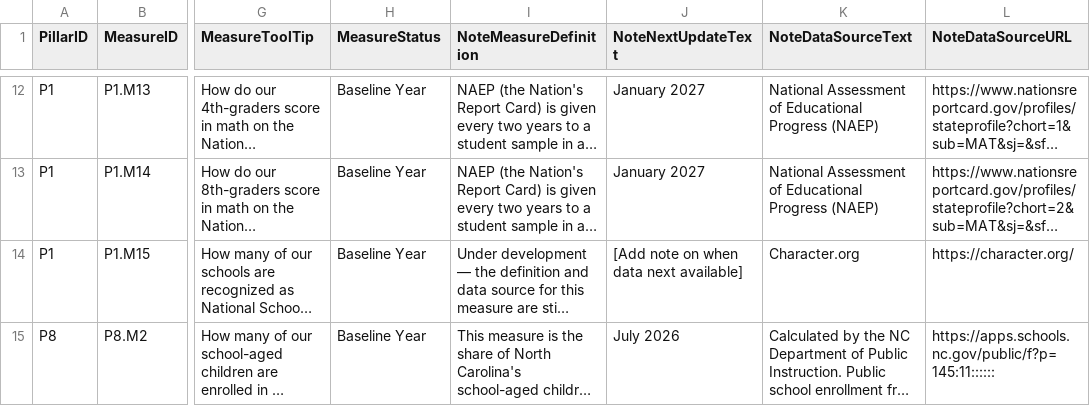
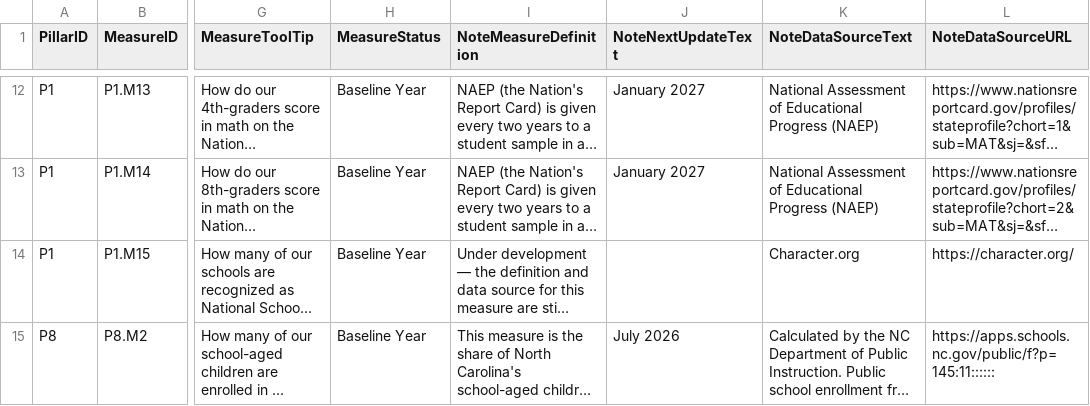
Before and after one commit to abax70/NCDPI-strategic-plan-site, a CSV file: data/LandingPage_MeasureDetailsText.csv, drawn as a sheet; only a part is shown, gaps mark what is left out; long unchanged cells end in …; the diff names each change by its address in the sheet, - before the commit and + after, or states it on an @@ line.

```diff
--- a/data/LandingPage_MeasureDetailsText.csv
+++ b/data/LandingPage_MeasureDetailsText.csv
-J14 (NoteNextUpdateText): [Add note on when data next available]
+J14 (NoteNextUpdateText): (empty)
```
Also changed, not shown: 1 other file.
